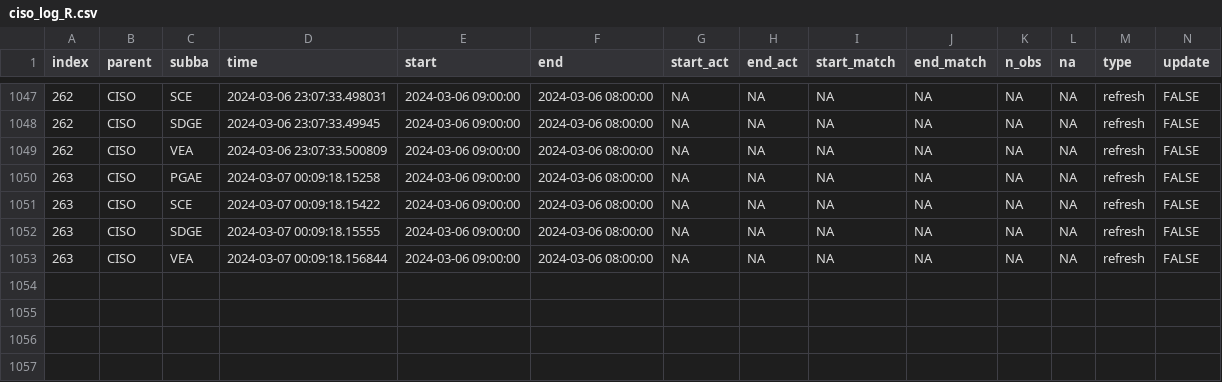
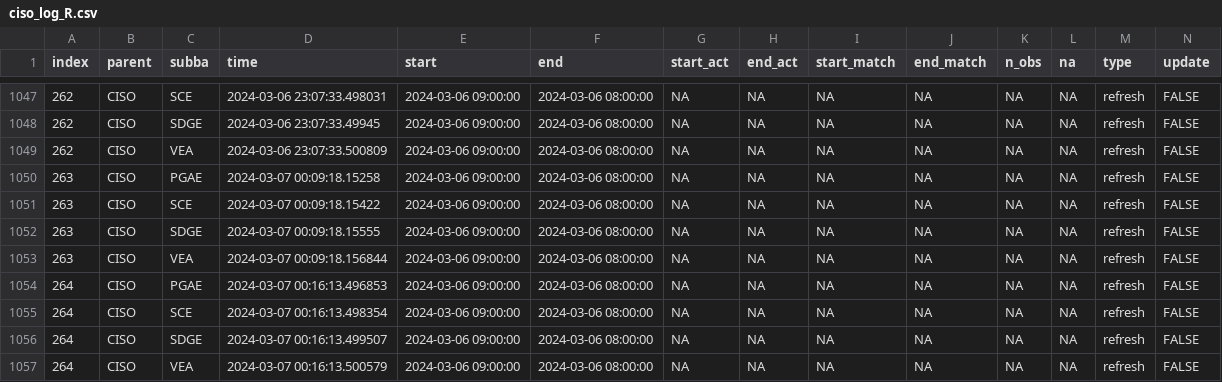
Before and after one commit to LinkedInLearning/data-pipeline-automation-with-github-actions-4503382, a CSV file: metadata/ciso_log_R.csv, drawn as a sheet; only a part is shown, gaps mark what is left out; rows hold the shown columns only; the diff names each change by its address in the sheet, - before the commit and + after, or states it on an @@ line.

Commit message:
Auto update of the data

```diff
--- a/metadata/ciso_log_R.csv
+++ b/metadata/ciso_log_R.csv
+row 1054: 264 | CISO | PGAE | 2024-03-07 00:16:13.496853 | 2024-03-06 09:00:00 | 2024-03-06 08:00:00 | NA | NA | NA | NA | NA | NA | refresh | FALSE
+row 1055: 264 | CISO | SCE | 2024-03-07 00:16:13.498354 | 2024-03-06 09:00:00 | 2024-03-06 08:00:00 | NA | NA | NA | NA | NA | NA | refresh | FALSE
+row 1056: 264 | CISO | SDGE | 2024-03-07 00:16:13.499507 | 2024-03-06 09:00:00 | 2024-03-06 08:00:00 | NA | NA | NA | NA | NA | NA | refresh | FALSE
+row 1057: 264 | CISO | VEA | 2024-03-07 00:16:13.500579 | 2024-03-06 09:00:00 | 2024-03-06 08:00:00 | NA | NA | NA | NA | NA | NA | refresh | FALSE
```
Also changed, not shown: 1 other file.
